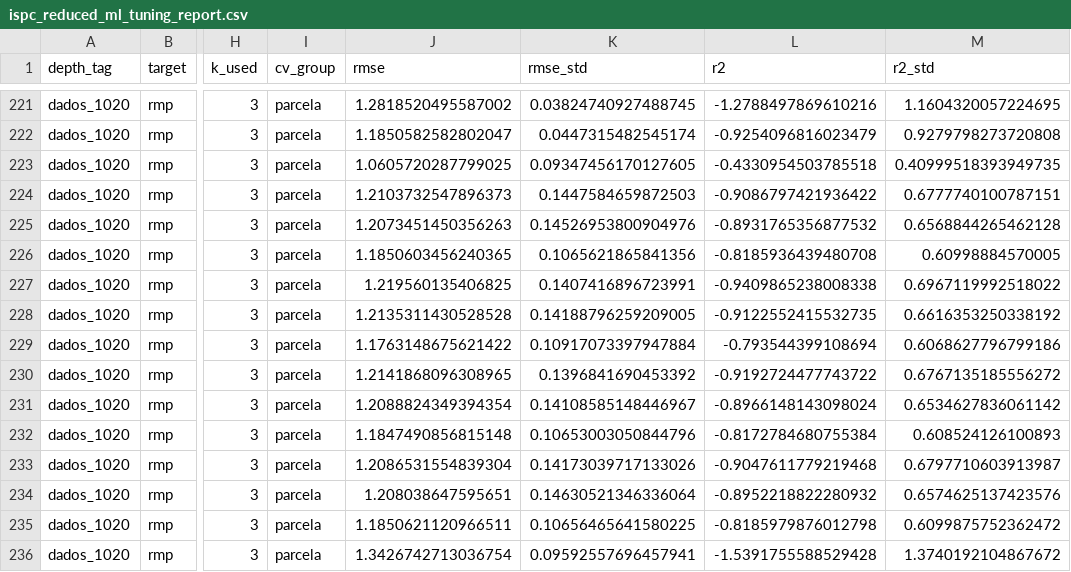
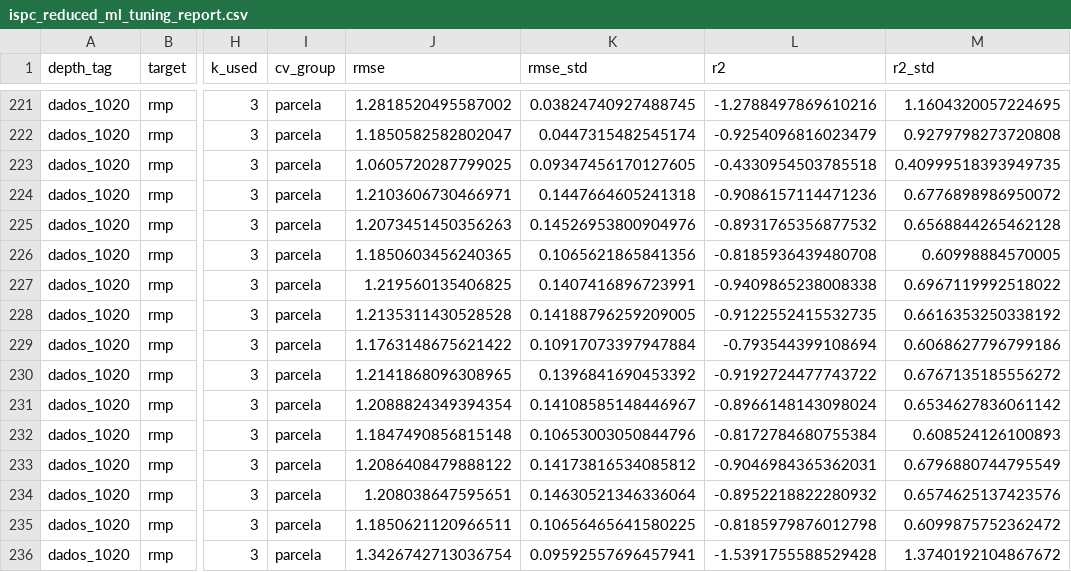
Before and after one commit to ldvsantos/ICS_Analyzer, a CSV file: data/ispc/ispc_reduced_ml_tuning_report.csv, drawn as a sheet; only a part is shown, gaps mark what is left out; the diff names each change by its address in the sheet, - before the commit and + after, or states it on an @@ line.

Commit message:
modified:   data/ispc/ispc_reduced_ml_tuning_report.csv 	new file:   data/ispc/test_data.csv

```diff
--- a/data/ispc/ispc_reduced_ml_tuning_report.csv
+++ b/data/ispc/ispc_reduced_ml_tuning_report.csv
-J224 (rmse): 1.2103732547896373
+J224 (rmse): 1.2103606730466971
-K224 (rmse_std): 0.1447584659872503
+K224 (rmse_std): 0.1447664605241318
-L224 (r2): -0.9086797421936422
+L224 (r2): -0.9086157114471236
-M224 (r2_std): 0.6777740100787151
+M224 (r2_std): 0.6776898986950072
-J233 (rmse): 1.2086531554839304
+J233 (rmse): 1.2086408479888122
-K233 (rmse_std): 0.14173039717133026
+K233 (rmse_std): 0.14173816534085812
-L233 (r2): -0.9047611779219468
+L233 (r2): -0.9046984365362031
-M233 (r2_std): 0.6797710603913987
+M233 (r2_std): 0.6796880744795549
```
Also changed, not shown: 1 other file.
